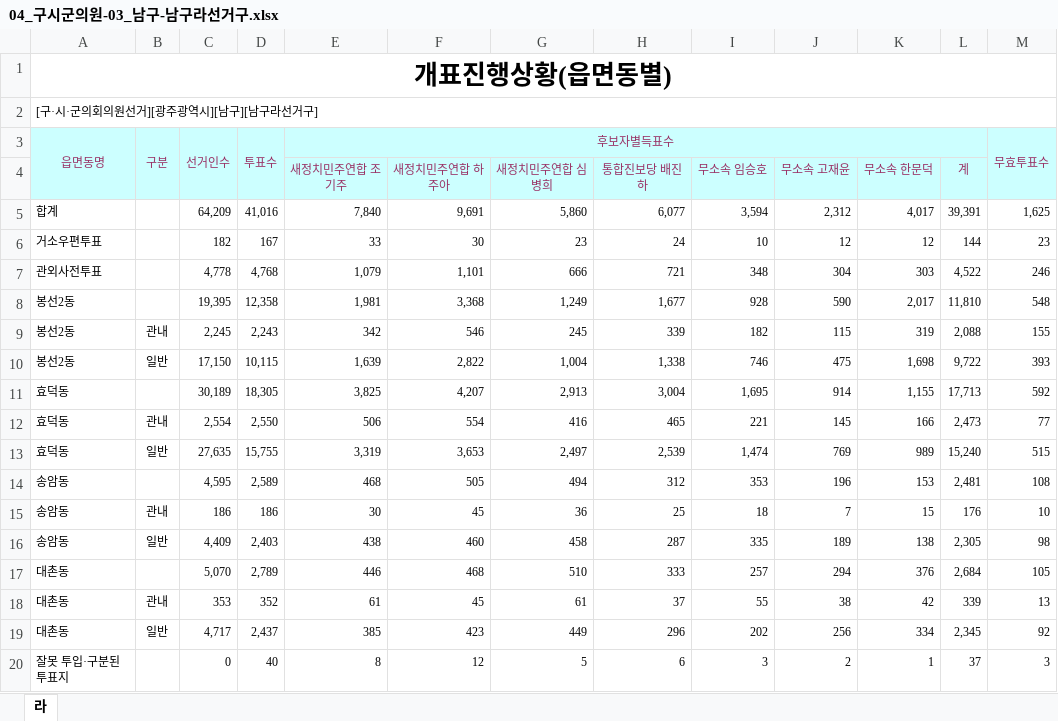
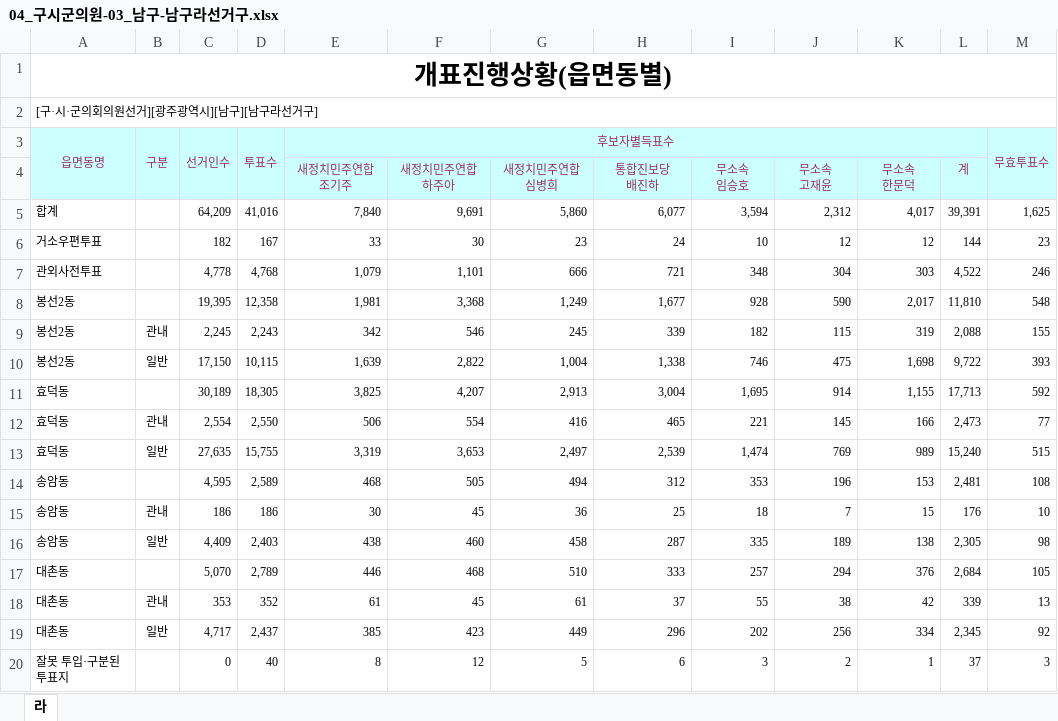
Before and after one commit to BawiNet/scitilop, an Excel workbook: 20140604_emd/광주광역시/04_구시군의원-03_남구-남구라선거구.xlsx, sheet 라, drawn as a sheet; only a part is shown; values as stored, in another font and other column widths than the file's, no borders; ↵ is a line break in a cell; the diff names each change by its address in the sheet, - before the commit and + after, or states it on an @@ line.

```diff
--- a/20140604_emd/광주광역시/04_구시군의원-03_남구-남구라선거구.xlsx (sheet 라)
+++ b/20140604_emd/광주광역시/04_구시군의원-03_남구-남구라선거구.xlsx (sheet 라)
-E4: 새정치민주연합 조기주
+E4: 새정치민주연합 ↵ 조기주
-F4: 새정치민주연합 하주아
+F4: 새정치민주연합 ↵ 하주아
-G4: 새정치민주연합 심병희
+G4: 새정치민주연합 ↵ 심병희
-H4: 통합진보당 배진하
+H4: 통합진보당 ↵ 배진하
-I4: 무소속 임승호
+I4: 무소속 ↵ 임승호
-J4: 무소속 고재윤
+J4: 무소속 ↵ 고재윤
-K4: 무소속 한문덕
+K4: 무소속 ↵ 한문덕
```
Also changed, not shown: 20140604_emd/광주광역시/04_구시군의원-03_남구-남구가선거구.xlsx, 20140604_emd/광주광역시/04_구시군의원-03_남구-남구나선거구.xlsx, 2 other files.
